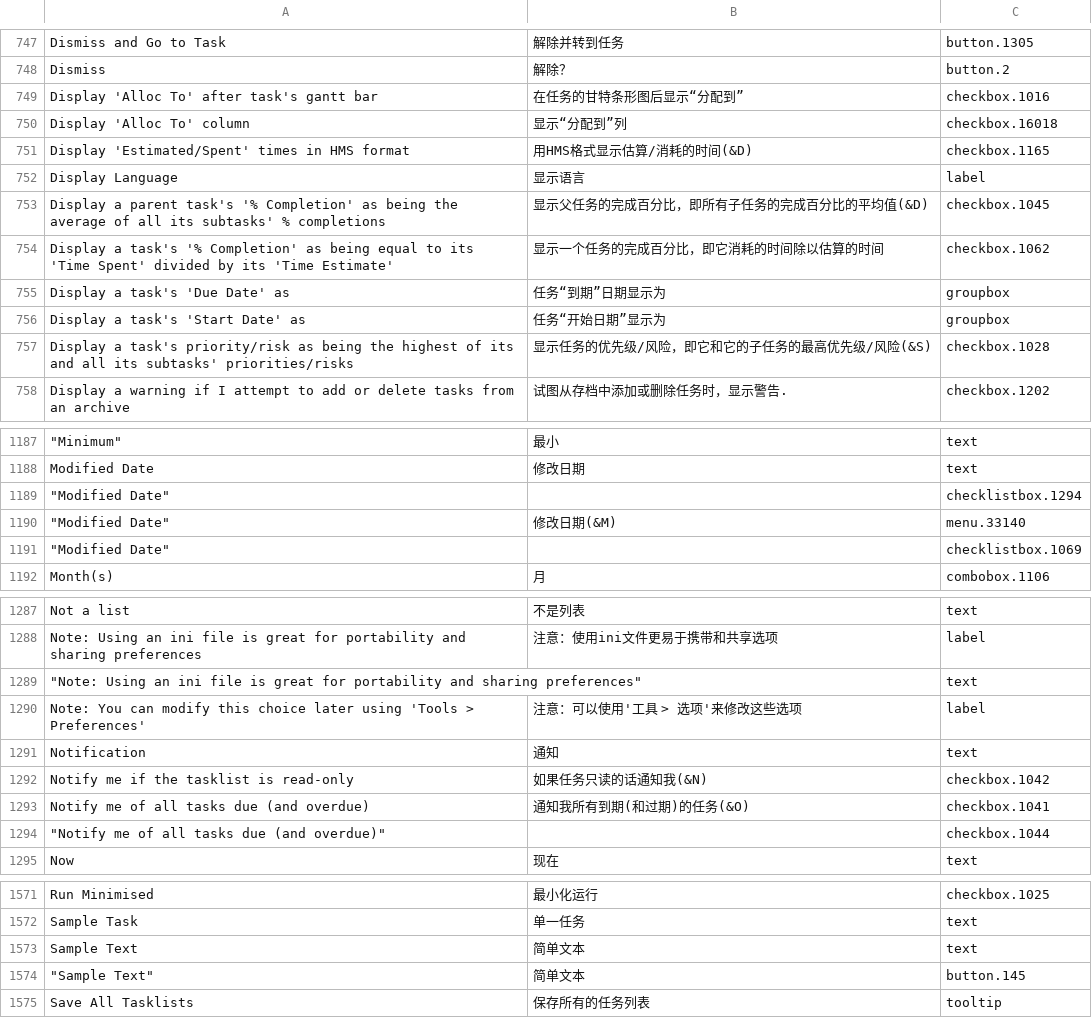
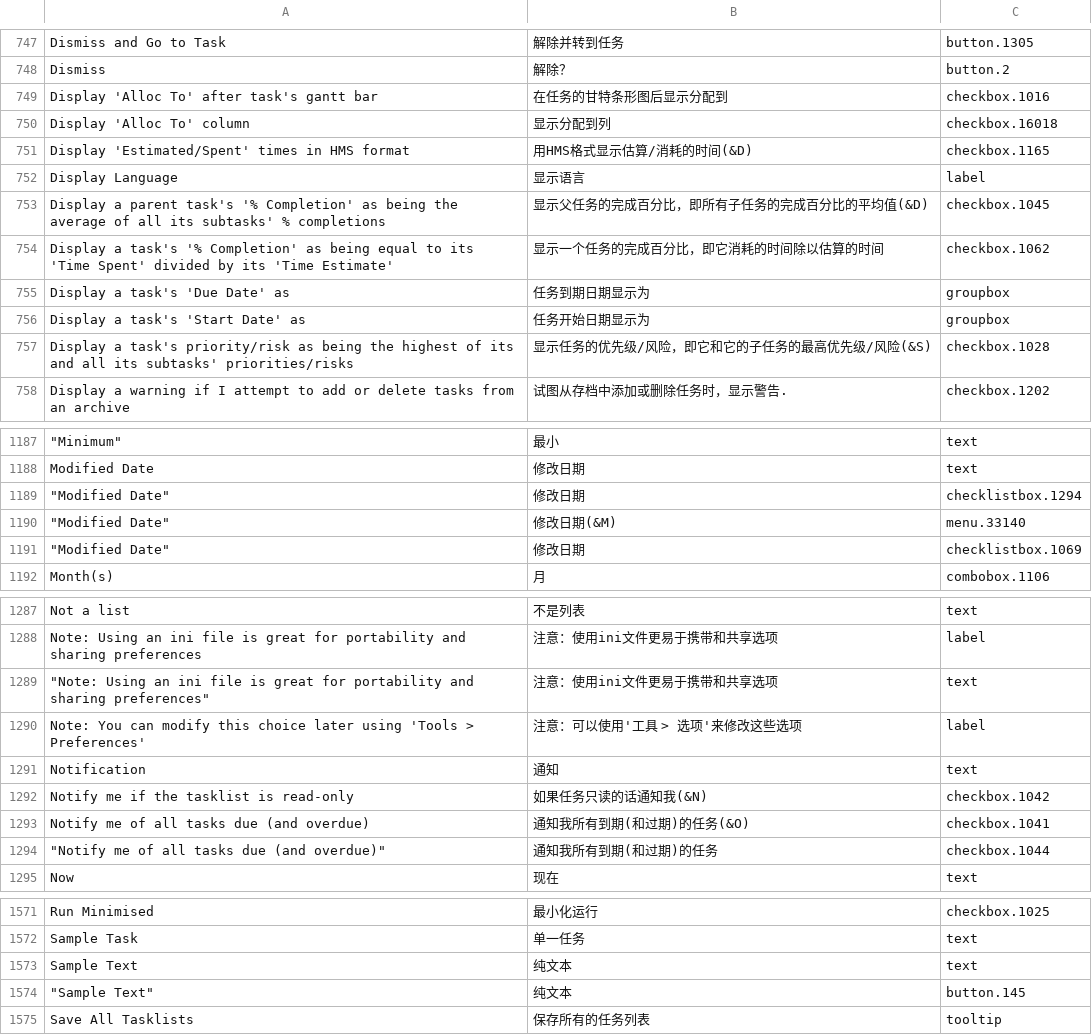
Before and after one commit to abstractspoon/ToDoList_Resources, a CSV file: Translations/Simplified Chinese (China).csv, drawn as a sheet; only a part is shown, gaps mark what is left out; the diff covers the shown part only; the diff names each change by its address in the sheet, - before the commit and + after, or states it on an @@ line.

```diff
--- a/Translations/Simplified Chinese (China).csv
+++ b/Translations/Simplified Chinese (China).csv
-B749: 在任务的甘特条形图后显示“分配到”
+B749: 在任务的甘特条形图后显示分配到
-B750: 显示“分配到”列
+B750: 显示分配到列
-B755: 任务“到期”日期显示为
+B755: 任务到期日期显示为
-B756: 任务“开始日期”显示为
+B756: 任务开始日期显示为
-B1189: (empty)
+B1189: 修改日期
-B1191: (empty)
+B1191: 修改日期
-B1289: (empty)
+B1289: 注意：使用ini文件更易于携带和共享选项
-B1294: (empty)
+B1294: 通知我所有到期(和过期)的任务
-B1573:B1574: 简单文本
+B1573:B1574: 纯文本
```
Also changed, not shown: 58 edited cells elsewhere in this file.
